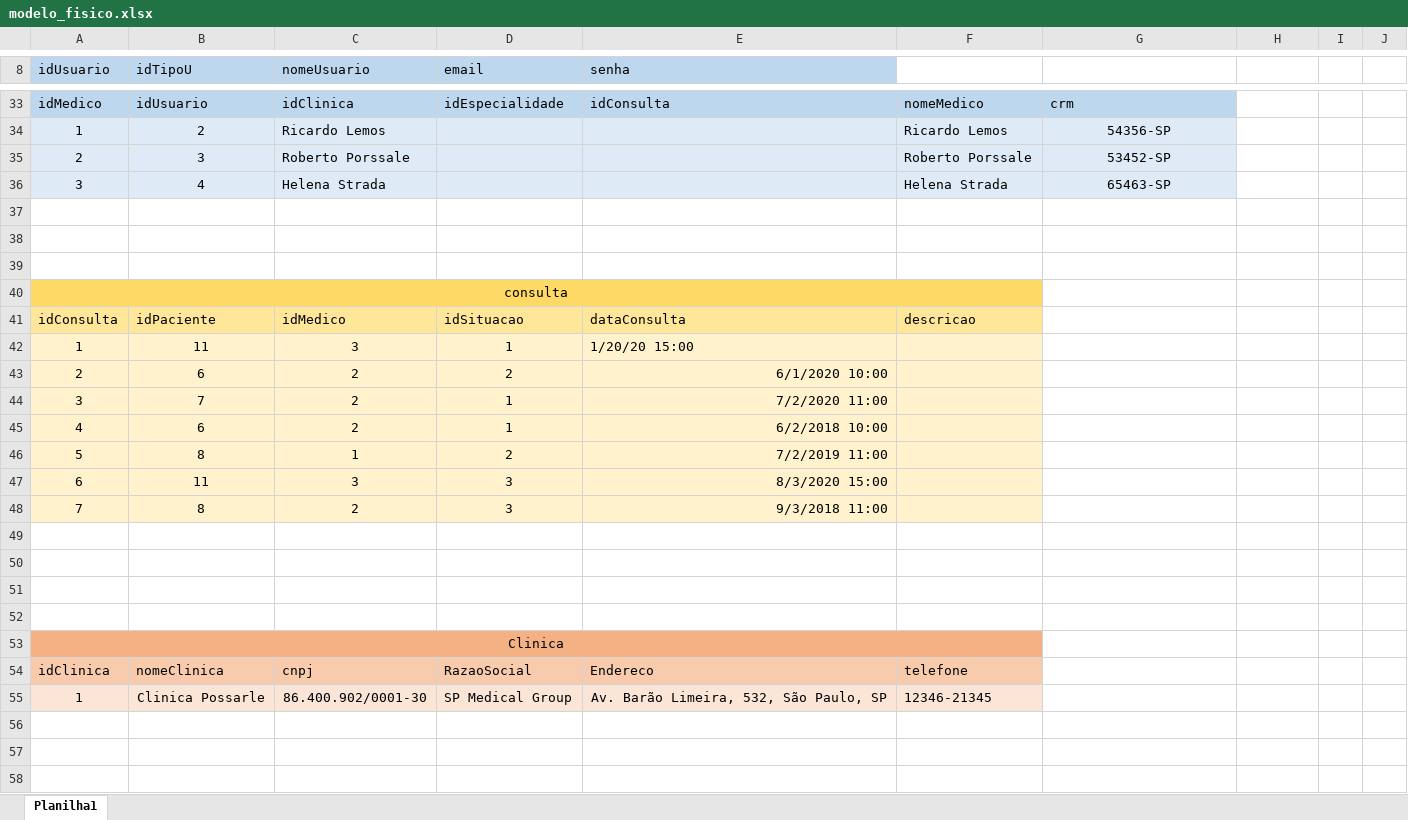
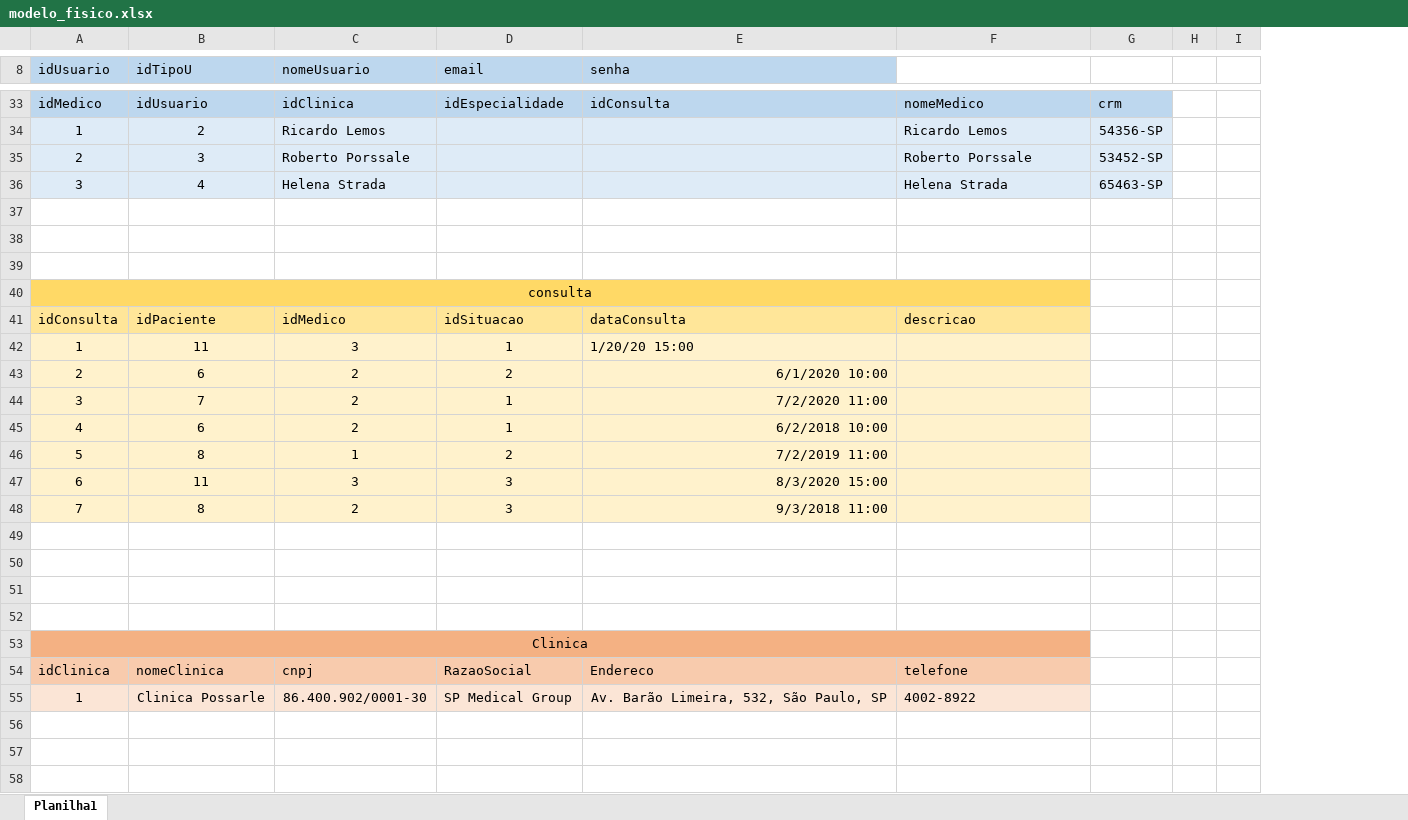
Before and after one commit to EdsonJunior04/Projeto-SP-Med.-Group, an Excel workbook: modelagens/modelo_fisico.xlsx, sheet Planilha1, drawn as a sheet; only a part is shown, gaps mark what is left out; values as stored, in another font and other column widths than the file's, no borders; removed rows and columns are numbered as before the commit, all else as after; the diff covers the shown part only; the diff names each change by its address in the sheet, - before the commit and + after, or states it on an @@ line.

```diff
--- a/modelagens/modelo_fisico.xlsx (sheet Planilha1)
+++ b/modelagens/modelo_fisico.xlsx (sheet Planilha1)
-column F, rows 33-55: nomeMedico | Ricardo Lemos | Roberto Porssale | Helena Strada |  |  |  |  | descricao |  |  |  |  |  |  |  |  |  |  |  |  | telefone | 12346-21345
-F33: crm
+F33: nomeMedico
-G33: (empty)
+G33: crm
-G33 fill: none
+G33 fill: #BDD7EE
-F34: 54356-SP
+F34: Ricardo Lemos
-F34:F36 alignment: center
+F34:F36 alignment: left
-G34: (empty)
+G34: 54356-SP
-G34:G36 fill: none
+G34:G36 fill: #DEEBF7
-F35: 53452-SP
+F35: Roberto Porssale
-G35: (empty)
+G35: 53452-SP
-F36: 65463-SP
+F36: Helena Strada
-G36: (empty)
+G36: 65463-SP
-A40:F40 merged
+A40:F40 merged
-F40 fill: none
+F40 fill: #FFD966
-F41: (empty)
+F41: descricao
-F41 fill: none
+F41 fill: #FFE699
-F42:F48 fill: none
+F42:F48 fill: #FFF2CC
-A53:F53 merged
+A53:F53 merged
-F53 fill: none
+F53 fill: #F4B183
-F54: (empty)
+F54: telefone
-F54 fill: none
+F54 fill: #F8CBAD
-F55: (empty)
+F55: 4002-8922
-F55 fill: none
+F55 fill: #FBE5D6
```
Also changed, not shown: 25 edited cells, cell formats and merged cells elsewhere in this sheet, 2 other files.
